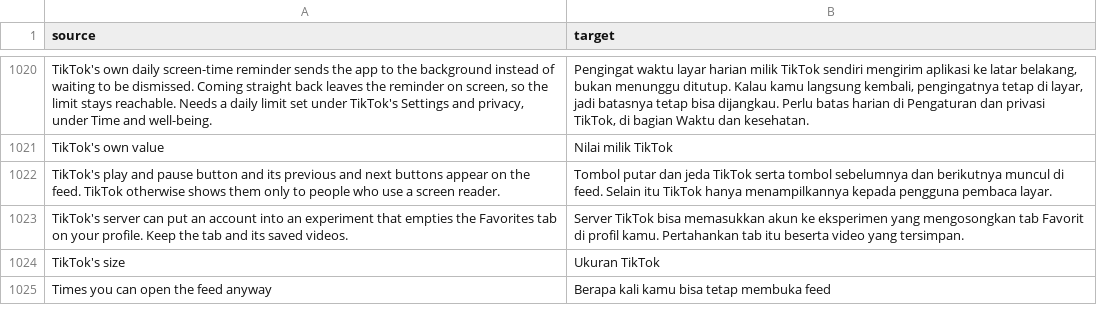
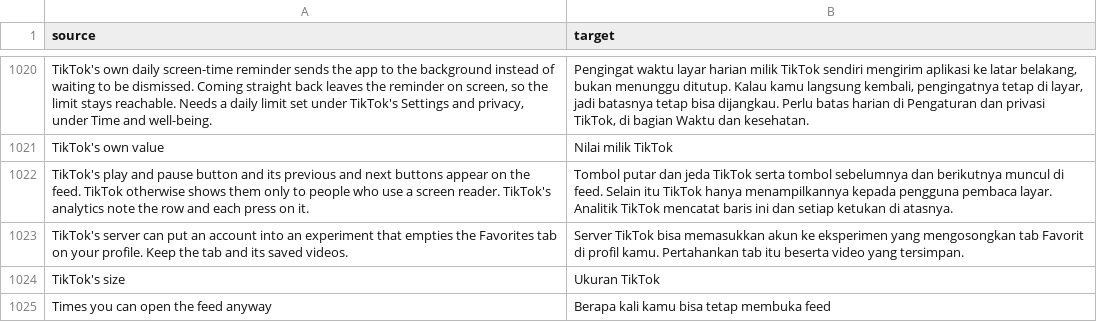
Before and after one commit to SysAdminDoc/hushfeed, a CSV file: extensions/tiktok/src/main/l10n/in.csv, drawn as a sheet; only a part is shown, gaps mark what is left out; the diff names each change by its address in the sheet, - before the commit and + after, or states it on an @@ line.

Commit message:
fix(navigation): the feed buttons row says TikTok's analytics see it
With Show TikTok's feed buttons on, TikTok's own code logs that the row
is shown and each press on it, the events it sends for screen reader
users. The row's summary now says so, in every language.

```diff
--- a/extensions/tiktok/src/main/l10n/in.csv
+++ b/extensions/tiktok/src/main/l10n/in.csv
-A1022 (source): …screen reader.
+A1022 (source): …screen reader. TikTok's analytics note the row and each press on it.
-B1022 (target): …pembaca layar.
+B1022 (target): …pembaca layar. Analitik TikTok mencatat baris ini dan setiap ketukan di atasnya.
```
Also changed, not shown: extensions/tiktok/src/main/l10n/de.tsv, extensions/tiktok/src/main/l10n/en.csv, 6 other files.
